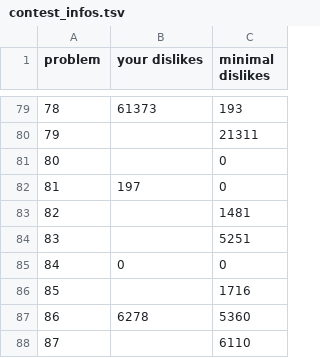
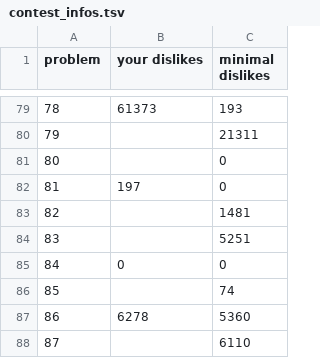
Before and after one commit to nodchip/icfpc2021, a TSV file: www/contest_infos.tsv, drawn as a sheet; only a part is shown, gaps mark what is left out.

```diff
--- a/www/contest_infos.tsv
+++ b/www/contest_infos.tsv
@@ -85,3 +85,3 @@ problem	your dislikes	minimal dislikes
 84	0	0
-85		1716
+85		74
 86	6278	5360
```
Also changed, not shown: 3 other files.
